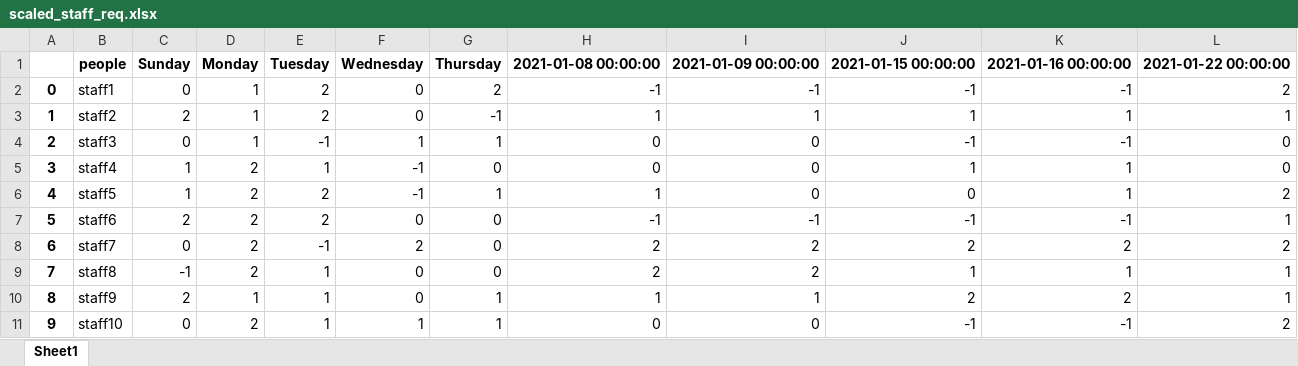
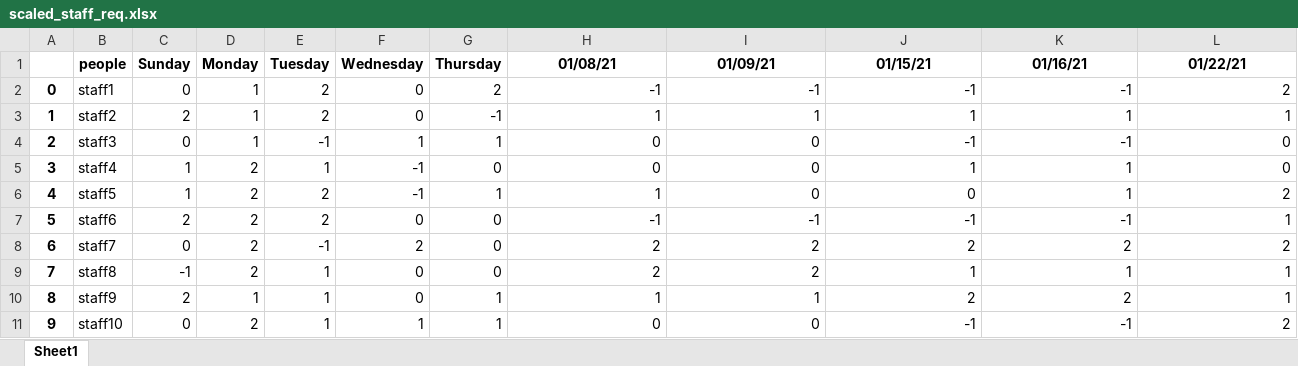
Before and after one commit to WinstonChenn/schedule-finder, an Excel workbook: data/scaled_staff_req.xlsx, sheet Sheet1, drawn as a sheet; only a part is shown; values as stored, in another font and other column widths than the file's, no borders; removed rows and columns are numbered as before the commit, all else as after; rows hold the shown columns only; the diff names each change by its address in the sheet, - before the commit and + after, or states it on an @@ line.

Commit message:
fixed staff requirements date

```diff
--- a/data/scaled_staff_req.xlsx (sheet Sheet1)
+++ b/data/scaled_staff_req.xlsx (sheet Sheet1)
-row 1:  | people | Sunday | Monday | Tuesday | Wednesday | Thursday | 2021-01-08 00:00:00 | 2021-01-09 00:00:00 | 2021-01-15 00:00:00 | 2021-01-16 00:00:00 | 2021-01-22 00:00:00
+row 1:  | people | Sunday | Monday | Tuesday | Wednesday | Thursday | 01/08/21 | 01/09/21 | 01/15/21 | 01/16/21 | 01/22/21
```
Also changed, not shown: 1 other file.
